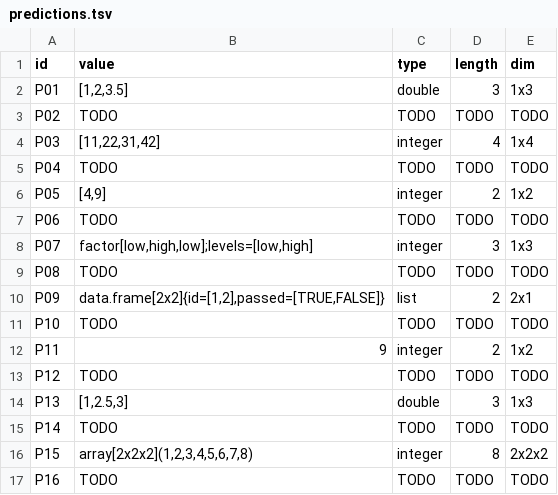
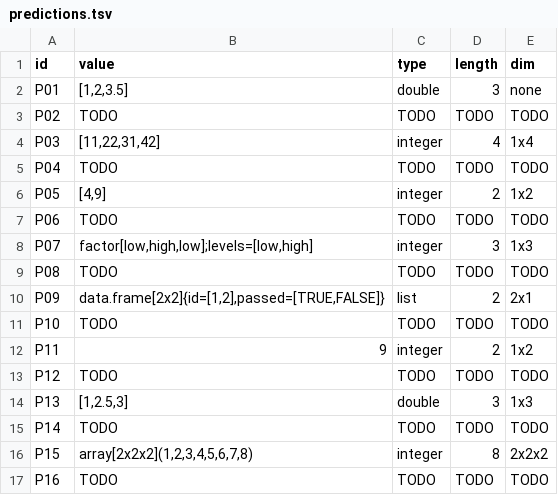
Before and after one commit to jtmedalla/cmsc-124-ps2-starter, a TSV file: predictions.tsv, drawn as a sheet.

```diff
--- a/predictions.tsv
+++ b/predictions.tsv
@@ -1,3 +1,3 @@
 id	value	type	length	dim
-P01	[1,2,3.5]	double	3	1x3
+P01	[1,2,3.5]	double	3	none
 P02	TODO	TODO	TODO	TODO
```
Also changed, not shown: 1 other file.
